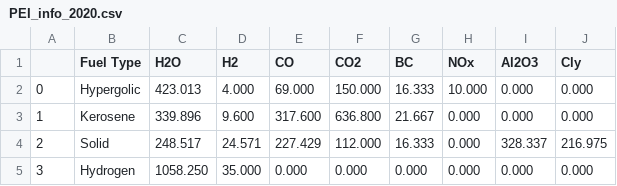
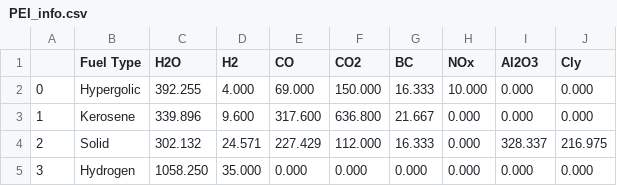
Before and after one commit to cbarker211/Improved_Emission_Profile, a CSV file: Databases/PEI_info.csv (was Databases/PEI_info_2020.csv), drawn as a sheet.

Commit message:
Found several errors in PEI calculation for H2O, Hypergolic 423>392, Solid 248>302. Updated database.

```diff
--- a/Databases/PEI_info_2020.csv
+++ b/Databases/PEI_info.csv
@@ -1,5 +1,5 @@
 ,Fuel Type,H2O,H2,CO,CO2,BC,NOx,Al2O3,Cly
-0,Hypergolic,423.013,4.000,69.000,150.000,16.333,10.000,0.000,0.000
+0,Hypergolic,392.255,4.000,69.000,150.000,16.333,10.000,0.000,0.000
 1,Kerosene,339.896,9.600,317.600,636.800,21.667,0.000,0.000,0.000
-2,Solid,248.517,24.571,227.429,112.000,16.333,0.000,328.337,216.975
+2,Solid,302.132,24.571,227.429,112.000,16.333,0.000,328.337,216.975
 3,Hydrogen,1058.250,35.000,0.000,0.000,0.000,0.000,0.000,0.000
```
Also changed, not shown: 1 other file.
